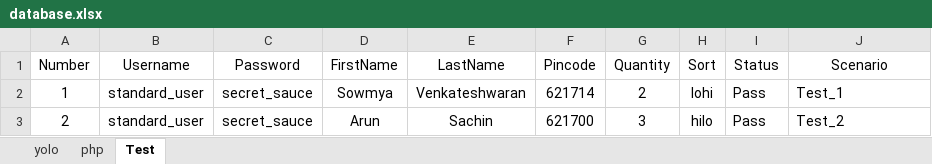
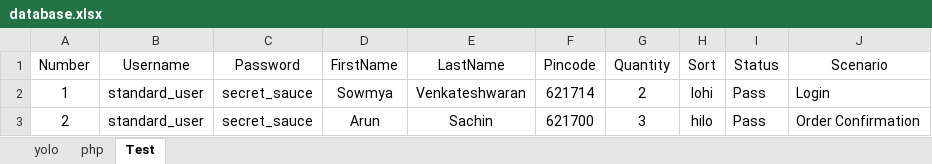
Before and after one commit to AroonSachin/Sucide_Squad_Automation_Repo, an Excel workbook: src/main/java/resources/excelsheet/database.xlsx, sheet Test, drawn as a sheet; values as stored, in another font and other column widths than the file's, no borders; the diff names each change by its address in the sheet, - before the commit and + after, or states it on an @@ line.

```diff
--- a/src/main/java/resources/excelsheet/database.xlsx (sheet Test)
+++ b/src/main/java/resources/excelsheet/database.xlsx (sheet Test)
-J2 (Scenario): Test_1
+J2 (Scenario): Login
-J3 (Scenario): Test_2
+J3 (Scenario): Order Confirmation
```
Also changed, not shown: 4 other files.
